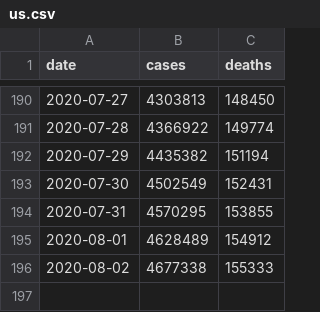
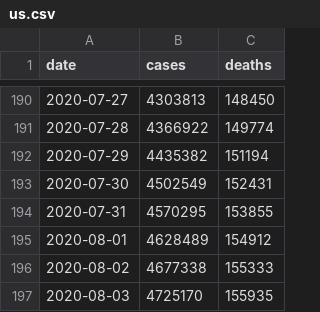
Before and after one commit to jamesewoo/covid-19-data, a CSV file: us.csv, drawn as a sheet; only a part is shown, gaps mark what is left out; the diff names each change by its address in the sheet, - before the commit and + after, or states it on an @@ line.

```diff
--- a/us.csv
+++ b/us.csv
+row 197: 2020-08-03 | 4725170 | 155935
```
Also changed, not shown: live/us-counties.csv, live/us-states.csv, 2 other files.
